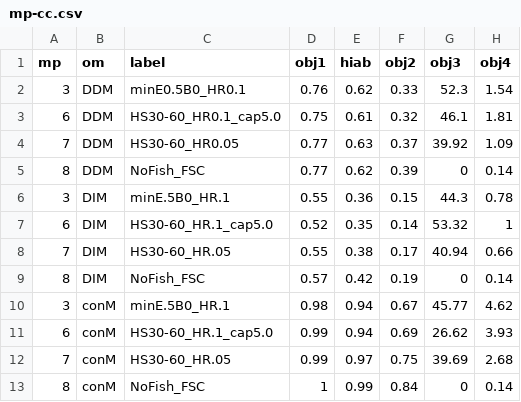
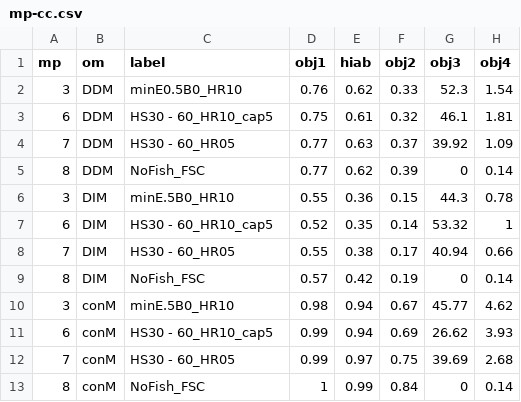
Before and after one commit to pbs-assess/herringsr, a CSV file: data/mp-cc.csv, drawn as a sheet; only a part is shown; the diff names each change by its address in the sheet, - before the commit and + after, or states it on an @@ line.

```diff
--- a/data/mp-cc.csv
+++ b/data/mp-cc.csv
-C2 (label): minE0.5B0_HR0.1
+C2 (label): minE0.5B0_HR10
-C3 (label): HS30-60_HR0.1_cap5.0
+C3 (label): HS30 - 60_HR10_cap5
-C4 (label): HS30-60_HR0.05
+C4 (label): HS30 - 60_HR05
-C6 (label): minE.5B0_HR.1
+C6 (label): minE.5B0_HR10
-C7 (label): HS30-60_HR.1_cap5.0
+C7 (label): HS30 - 60_HR10_cap5
-C8 (label): HS30-60_HR.05
+C8 (label): HS30 - 60_HR05
-C10 (label): minE.5B0_HR.1
+C10 (label): minE.5B0_HR10
-C11 (label): HS30-60_HR.1_cap5.0
+C11 (label): HS30 - 60_HR10_cap5
-C12 (label): HS30-60_HR.05
+C12 (label): HS30 - 60_HR05
```
Also changed, not shown: data/mp-prd.csv, data/mp-sog.csv, 1 other file.
